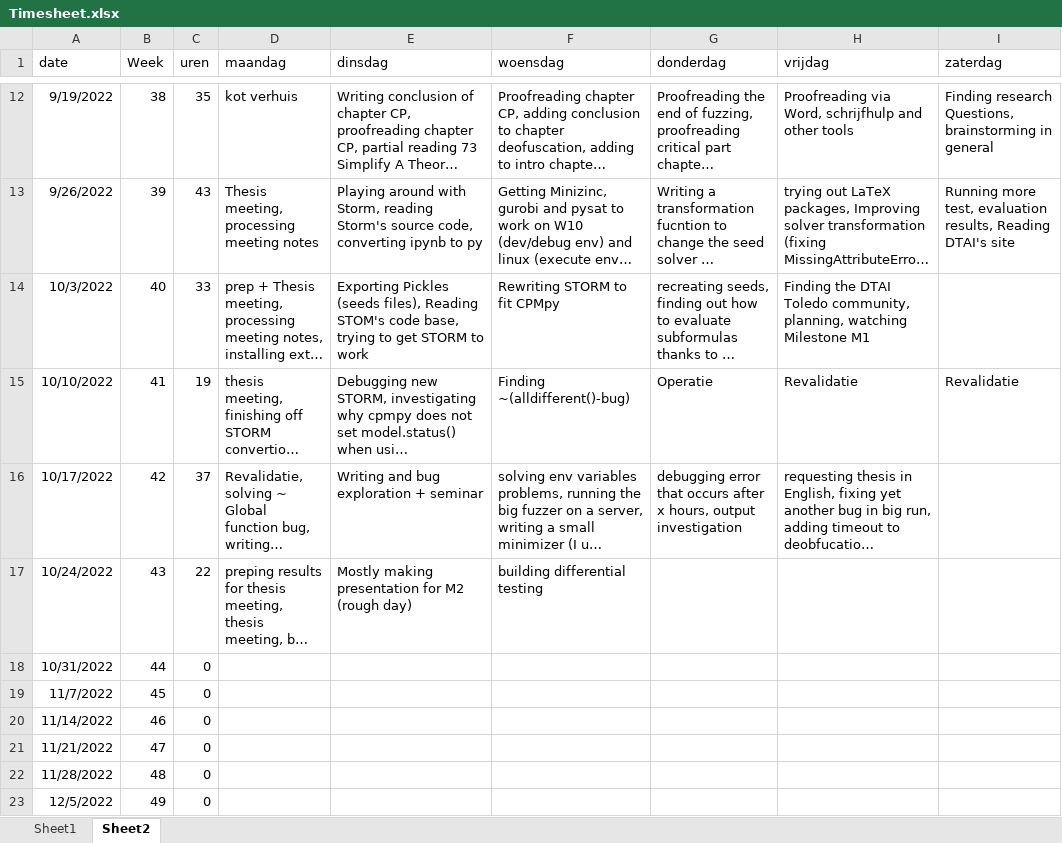
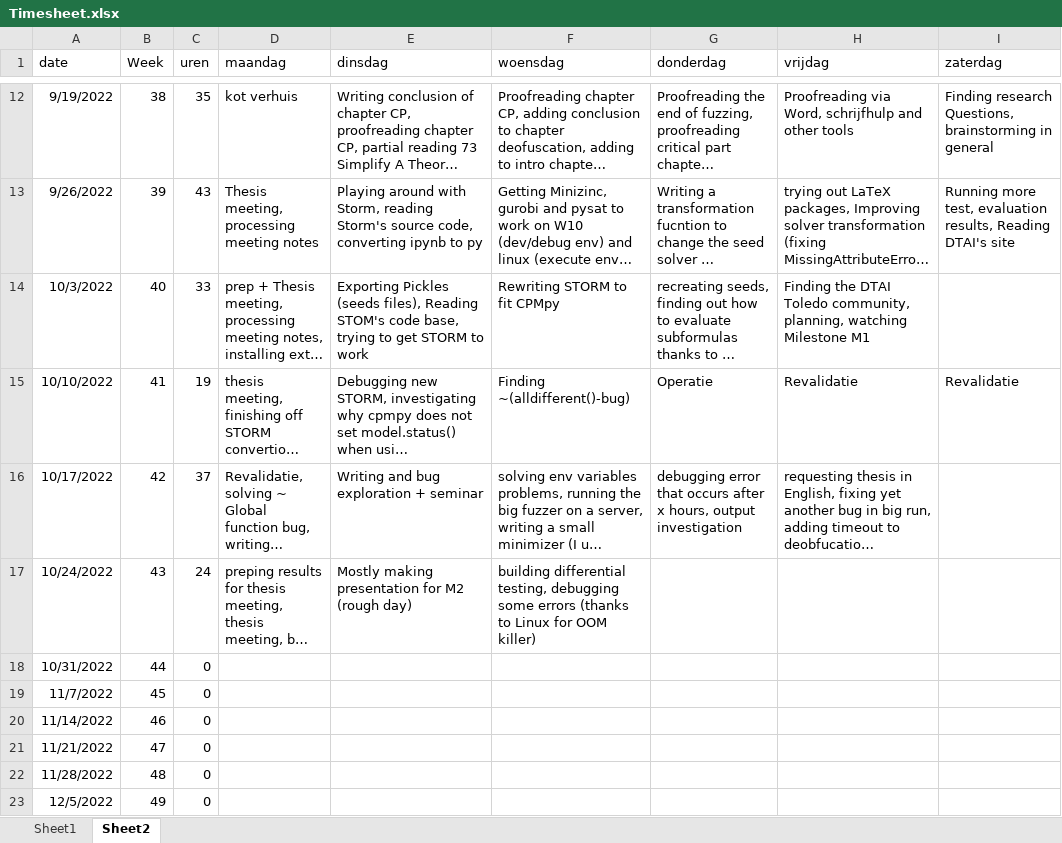
Before and after one commit to rubenkindt/Masterproef-paper-RubenKindt, an Excel workbook: Timesheet.xlsx, sheet Sheet2, drawn as a sheet; only a part is shown, gaps mark what is left out; long unchanged cells end in …; values as stored, in another font and other column widths than the file's, no borders; the diff names each change by its address in the sheet, - before the commit and + after, or states it on an @@ line.

```diff
--- a/Timesheet.xlsx (sheet Sheet2)
+++ b/Timesheet.xlsx (sheet Sheet2)
-C17 (uren): 22
+C17 (uren): 24
-F17 (woensdag): building differential testing
+F17 (woensdag): building differential testing, debugging some errors (thanks to Linux for OOM killer)
```
Also changed, not shown: sheet Sheet1, charts or pictures, 1 other file.
